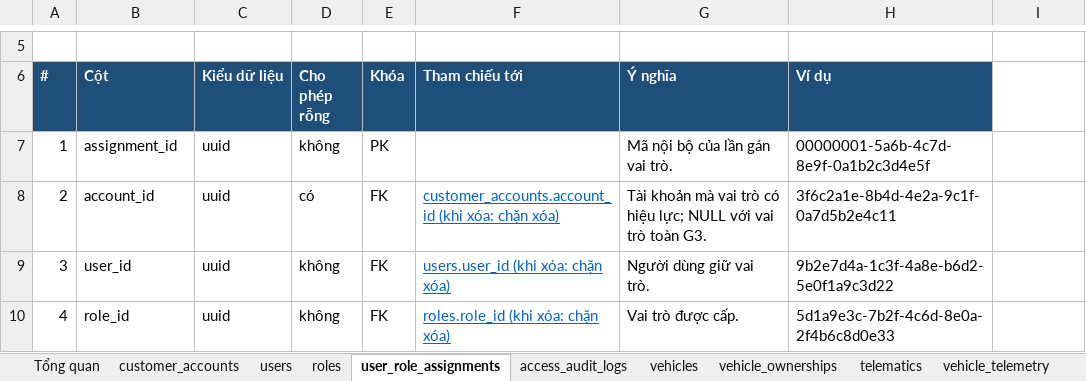
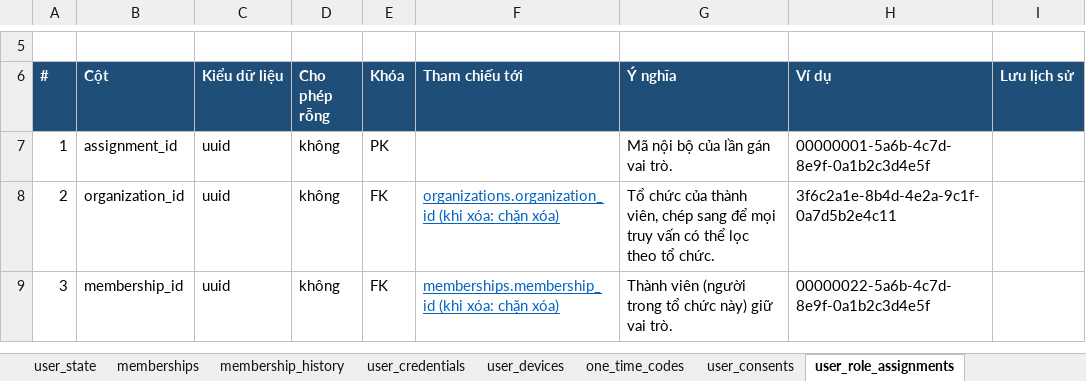
Before and after one commit to yolo-coccoc/G3Network-app, an Excel workbook: docs/01-requirements/domain-model/domain-model.xlsx, sheet user_role_assignments, drawn as a sheet; only a part is shown, gaps mark what is left out; values as stored, in another font and other column widths than the file's, no borders; removed rows and columns are numbered as before the commit, all else as after; the diff covers the shown part only; the diff names each change by its address in the sheet, - before the commit and + after, or states it on an @@ line.

```diff
--- a/docs/01-requirements/domain-model/domain-model.xlsx (sheet user_role_assignments)
+++ b/docs/01-requirements/domain-model/domain-model.xlsx (sheet user_role_assignments)
-sheet tab: roles
+sheet tab: user_state
+sheet tab: memberships
+sheet tab: membership_history
+sheet tab: user_credentials
+sheet tab: user_devices
+sheet tab: one_time_codes
+sheet tab: user_consents
-I6: (empty)
+I6: Lưu lịch sử
-I6 fill: none
+I6 fill: #1F4E78
-B8 (Cột): account_id
+B8 (Cột): organization_id
-D8 (Cho phép rỗng): có
+D8 (Cho phép rỗng): không
-F8 (Tham chiếu tới): customer_accounts.account_id (khi xóa:…
+F8 (Tham chiếu tới): organizations.organization_id (khi xóa:…
-G8 (Ý nghĩa): Tài khoản mà vai trò có hiệu lực; NULL với vai trò toàn G3.
+G8 (Ý nghĩa): Tổ chức của thành viên, chép sang để mọi truy vấn có thể lọc theo tổ chức.
-B9 (Cột): user_id
+B9 (Cột): membership_id
-F9 (Tham chiếu tới): users.user_id (khi xóa: chặn xóa)
+F9 (Tham chiếu tới): memberships.membership_id (khi xóa: chặn xóa)
-G9 (Ý nghĩa): Người dùng giữ vai trò.
+G9 (Ý nghĩa): Thành viên (người trong tổ chức này) giữ vai trò.
-H9 (Ví dụ): 9b2e7d4a-1c3f-4a8e-b6d2-5e0f1a9c3d22
+H9 (Ví dụ): 00000022-5a6b-4c7d-8e9f-0a1b2c3d4e5f
-row 10: 4 | role_id | uuid | không | FK | roles.role_id (khi xóa: chặn xóa) | Vai trò được cấp. | 5d1a9e3c-7b2f-4c6d-8e0a-2f4b6c8d0e33
```
Also changed, not shown: 4 added rows and row numbers in column A elsewhere in this sheet, sheet Tổng quan, sheet organizations, sheet users, sheet fleets, sheet subscription_plans, sheet repair_partners, 36 more sheets, other sheet tabs, 20 other files.
